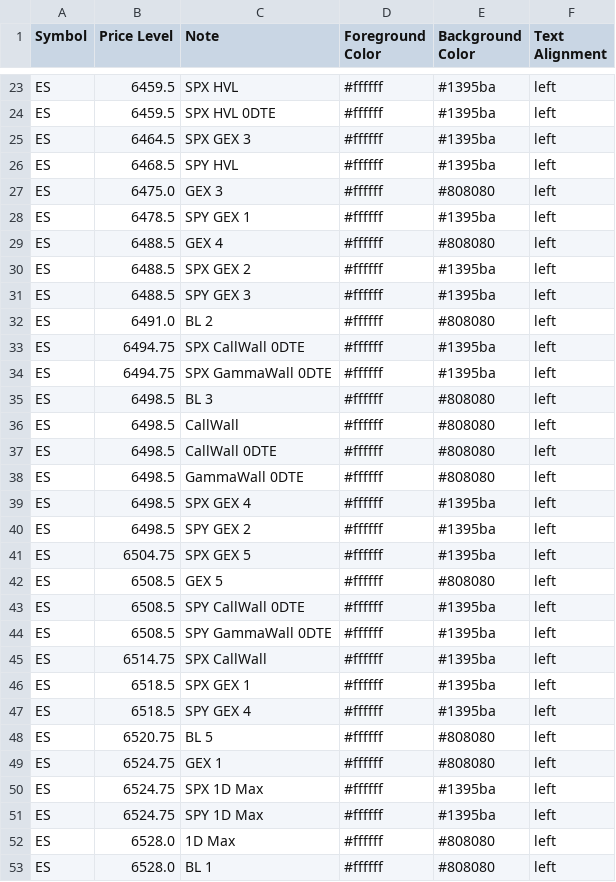
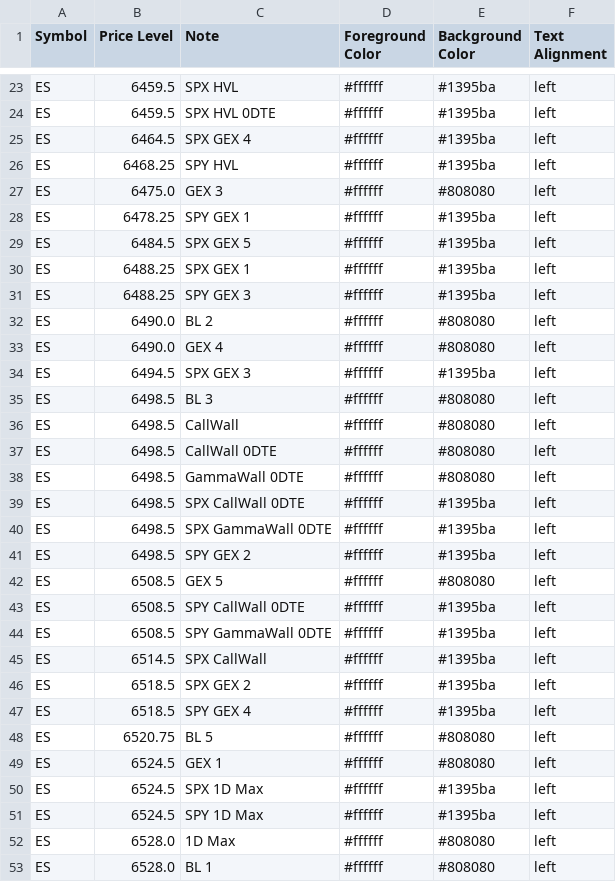
Before and after one commit to GammaGex/dados, a CSV file: dados.csv, drawn as a sheet; only a part is shown, gaps mark what is left out; the diff covers the shown part only.

Commit message:
Atualizacao automatica - dados.csv

```diff
--- a/dados.csv
+++ b/dados.csv
@@ -24,12 +24,12 @@ ES,6459.5,SPX HVL,#ffffff,#1395ba,left
 ES,6459.5,SPX HVL 0DTE,#ffffff,#1395ba,left
-ES,6464.5,SPX GEX 3,#ffffff,#1395ba,left
-ES,6468.5,SPY HVL,#ffffff,#1395ba,left
+ES,6464.5,SPX GEX 4,#ffffff,#1395ba,left
+ES,6468.25,SPY HVL,#ffffff,#1395ba,left
 ES,6475.0,GEX 3,#ffffff,#808080,left
-ES,6478.5,SPY GEX 1,#ffffff,#1395ba,left
-ES,6488.5,GEX 4,#ffffff,#808080,left
-ES,6488.5,SPX GEX 2,#ffffff,#1395ba,left
-ES,6488.5,SPY GEX 3,#ffffff,#1395ba,left
-ES,6491.0,BL 2,#ffffff,#808080,left
-ES,6494.75,SPX CallWall 0DTE,#ffffff,#1395ba,left
-ES,6494.75,SPX GammaWall 0DTE,#ffffff,#1395ba,left
+ES,6478.25,SPY GEX 1,#ffffff,#1395ba,left
+ES,6484.5,SPX GEX 5,#ffffff,#1395ba,left
+ES,6488.25,SPX GEX 1,#ffffff,#1395ba,left
+ES,6488.25,SPY GEX 3,#ffffff,#1395ba,left
+ES,6490.0,BL 2,#ffffff,#808080,left
+ES,6490.0,GEX 4,#ffffff,#808080,left
+ES,6494.5,SPX GEX 3,#ffffff,#1395ba,left
 ES,6498.5,BL 3,#ffffff,#808080,left
@@ -38,5 +38,5 @@ ES,6498.5,CallWall 0DTE,#ffffff,#808080,left
 ES,6498.5,GammaWall 0DTE,#ffffff,#808080,left
-ES,6498.5,SPX GEX 4,#ffffff,#1395ba,left
+ES,6498.5,SPX CallWall 0DTE,#ffffff,#1395ba,left
+ES,6498.5,SPX GammaWall 0DTE,#ffffff,#1395ba,left
 ES,6498.5,SPY GEX 2,#ffffff,#1395ba,left
-ES,6504.75,SPX GEX 5,#ffffff,#1395ba,left
 ES,6508.5,GEX 5,#ffffff,#808080,left
@@ -44,9 +44,9 @@ ES,6508.5,SPY CallWall 0DTE,#ffffff,#1395ba,left
 ES,6508.5,SPY GammaWall 0DTE,#ffffff,#1395ba,left
-ES,6514.75,SPX CallWall,#ffffff,#1395ba,left
-ES,6518.5,SPX GEX 1,#ffffff,#1395ba,left
+ES,6514.5,SPX CallWall,#ffffff,#1395ba,left
+ES,6518.5,SPX GEX 2,#ffffff,#1395ba,left
 ES,6518.5,SPY GEX 4,#ffffff,#1395ba,left
 ES,6520.75,BL 5,#ffffff,#808080,left
-ES,6524.75,GEX 1,#ffffff,#808080,left
-ES,6524.75,SPX 1D Max,#ffffff,#1395ba,left
-ES,6524.75,SPY 1D Max,#ffffff,#1395ba,left
+ES,6524.5,GEX 1,#ffffff,#808080,left
+ES,6524.5,SPX 1D Max,#ffffff,#1395ba,left
+ES,6524.5,SPY 1D Max,#ffffff,#1395ba,left
 ES,6528.0,1D Max,#ffffff,#808080,left
```
Also changed, not shown: 7 added rows, 7 removed rows and 63 edited cells elsewhere in this file.
